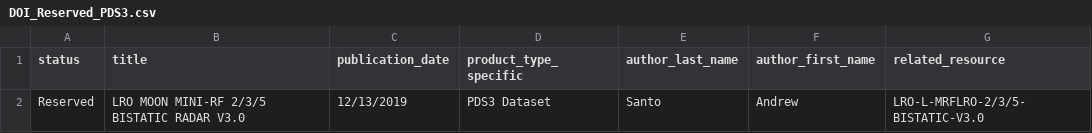
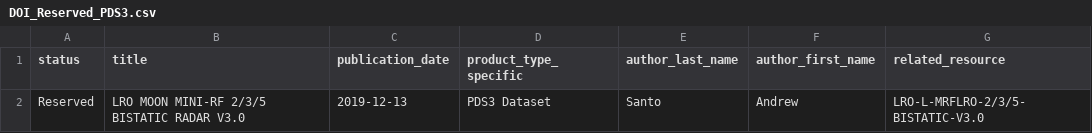
Before and after one commit to NASA-PDS/doi-service, a CSV file: input/DOI_Reserved_PDS3.csv, drawn as a sheet.

```diff
--- a/input/DOI_Reserved_PDS3.csv
+++ b/input/DOI_Reserved_PDS3.csv
@@ -1,2 +1,2 @@
 status,title,publication_date,product_type_specific,author_last_name,author_first_name,related_resource
-Reserved,LRO MOON MINI-RF 2/3/5 BISTATIC RADAR V3.0,12/13/2019,PDS3 Dataset,Santo,Andrew,LRO-L-MRFLRO-2/3/5-BISTATIC-V3.0
+Reserved,LRO MOON MINI-RF 2/3/5 BISTATIC RADAR V3.0,2019-12-13,PDS3 Dataset,Santo,Andrew,LRO-L-MRFLRO-2/3/5-BISTATIC-V3.0
```
Also changed, not shown: input/DOI_Reserved_GEO_200318.csv, 8 other files.
